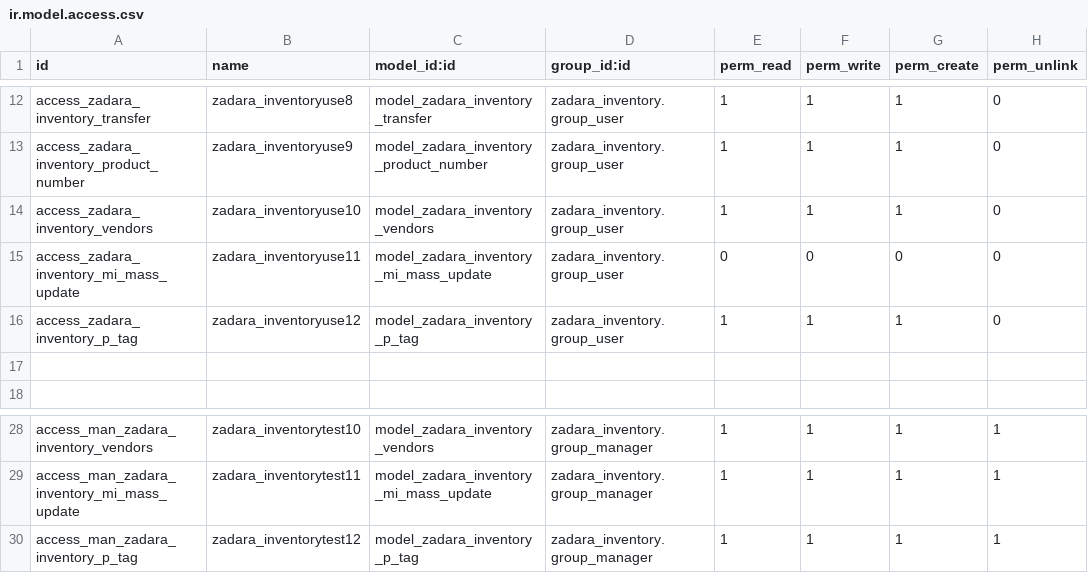
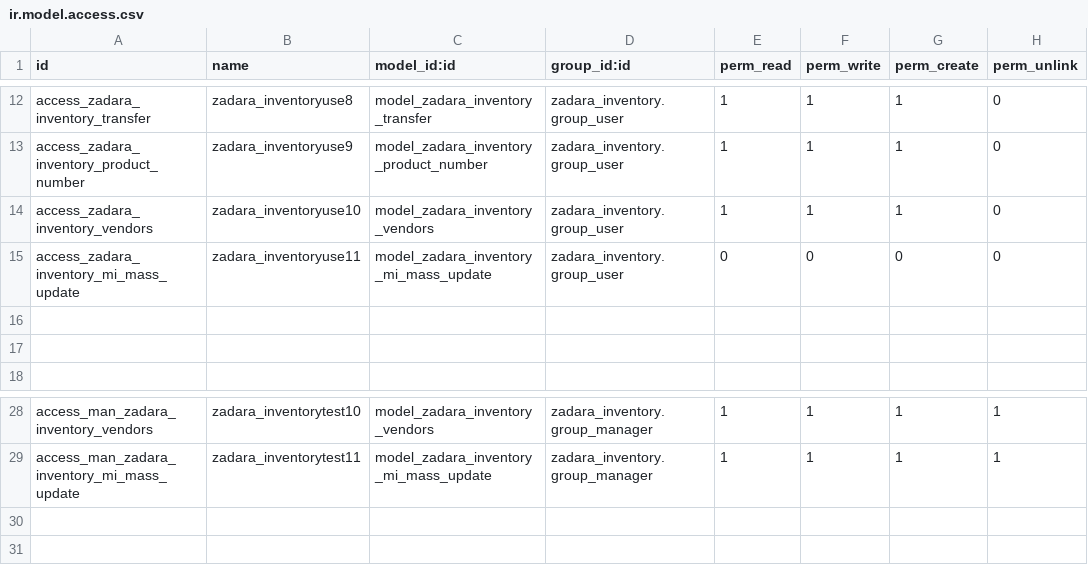
Before and after one commit to Ryan-Zadara/Zadara-Odoo, a CSV file: zadara_inventory/security/ir.model.access.csv, drawn as a sheet; only a part is shown, gaps mark what is left out; the diff names each change by its address in the sheet, - before the commit and + after, or states it on an @@ line.

Commit message:
zadara_inventory

```diff
--- a/zadara_inventory/security/ir.model.access.csv
+++ b/zadara_inventory/security/ir.model.access.csv
-row 16: access_zadara_inventory_p_tag | zadara_inventoryuse12 | model_zadara_inventory_p_tag | zadara_inventory.group_user | 1 | 1 | 1 | 0
+row 16: (empty)
-row 30: access_man_zadara_inventory_p_tag | zadara_inventorytest12 | model_zadara_inventory_p_tag | zadara_inventory.group_manager | 1 | 1 | 1 | 1
```
Also changed, not shown: 13 other files.
